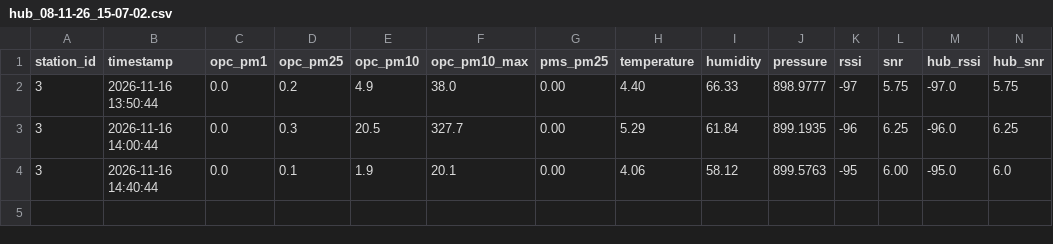
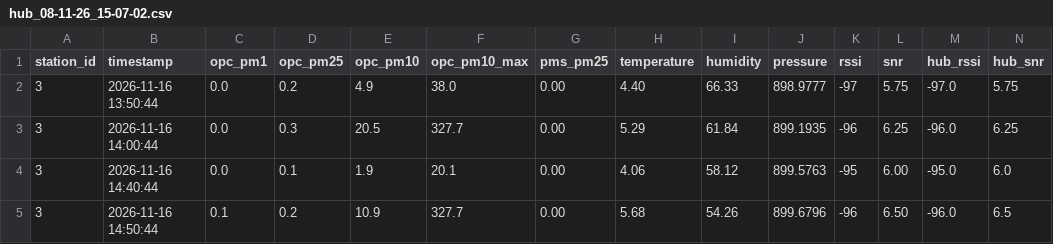
Before and after one commit to marionbielza/ydn_hubdata, a CSV file: hub_08-11-26_15-07-02.csv, drawn as a sheet.

Commit message:
Update automatique des donnees

```diff
--- a/hub_08-11-26_15-07-02.csv
+++ b/hub_08-11-26_15-07-02.csv
@@ -4 +4,2 @@ station_id,timestamp,opc_pm1,opc_pm25,opc_pm10,opc_pm10_max,pms_pm25,temperature
 3,2026-11-16 14:40:44,0.0,0.1,1.9,20.1,0.00,4.06,58.12,899.5763,-95,6.00,-95.0,6.0
+3,2026-11-16 14:50:44,0.1,0.2,10.9,327.7,0.00,5.68,54.26,899.6796,-96,6.50,-96.0,6.5
```
